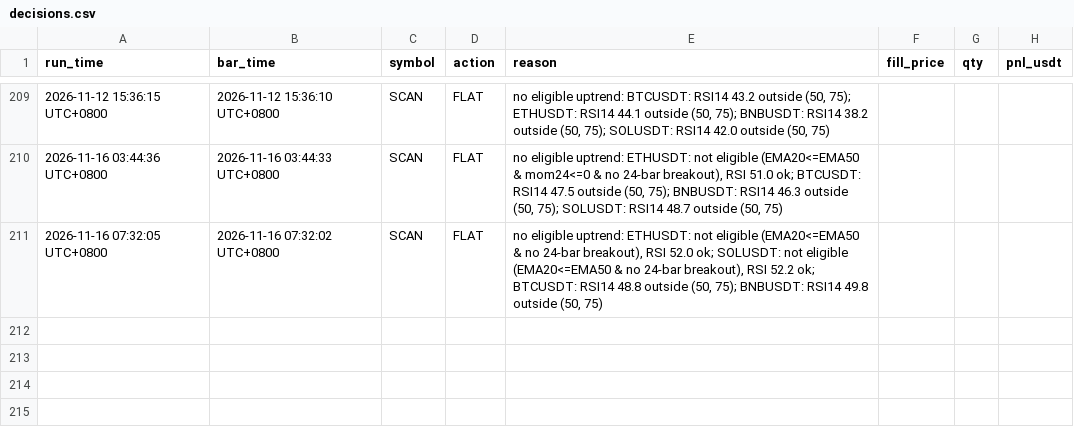
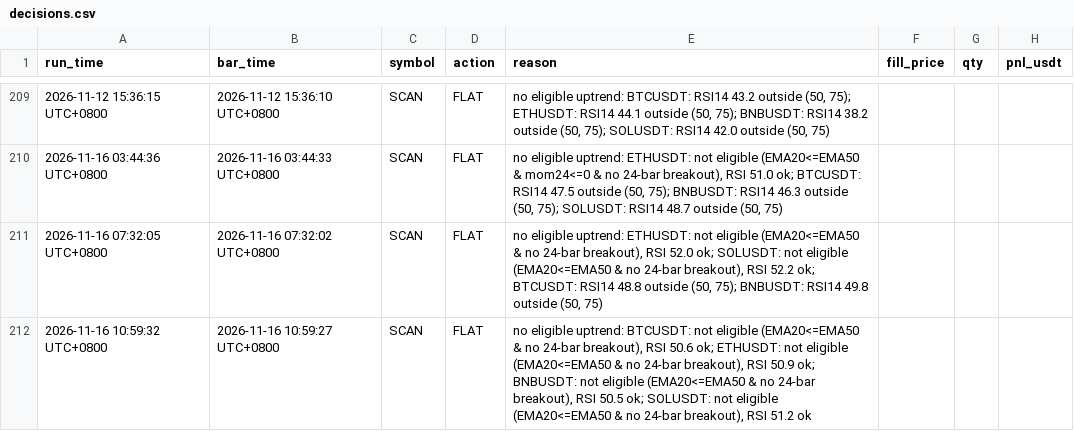
Before and after one commit to hawk-contribute/paper-trader, a CSV file: decisions.csv, drawn as a sheet; only a part is shown, gaps mark what is left out.

```diff
--- a/decisions.csv
+++ b/decisions.csv
@@ -211 +211,2 @@ run_time,bar_time,symbol,action,reason,fill_price,qty,pnl_usdt
 2026-11-16 07:32:05 UTC+0800,2026-11-16 07:32:02 UTC+0800,SCAN,FLAT,"no eligible uptrend: ETHUSDT: not eligible (EMA20<=EMA50 & no 24-bar breakout), RSI 52.0 ok; SOLUSDT: not eligible (EMA20<=EMA50 & no 24-bar breakout), RSI 52.2 ok; BTCUSDT: RSI14 48.8 outside (50, 75); BNBUSDT: RSI14 49.8 outside (50, 75)",,,
+2026-11-16 10:59:32 UTC+0800,2026-11-16 10:59:27 UTC+0800,SCAN,FLAT,"no eligible uptrend: BTCUSDT: not eligible (EMA20<=EMA50 & no 24-bar breakout), RSI 50.6 ok; ETHUSDT: not eligible (EMA20<=EMA50 & no 24-bar breakout), RSI 50.9 ok; BNBUSDT: not eligible (EMA20<=EMA50 & no 24-bar breakout), RSI 50.5 ok; SOLUSDT: not eligible (EMA20<=EMA50 & no 24-bar breakout), RSI 51.2 ok",,,
```
Also changed, not shown: 3 other files.
